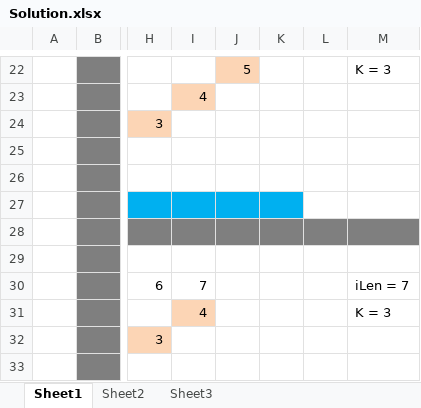
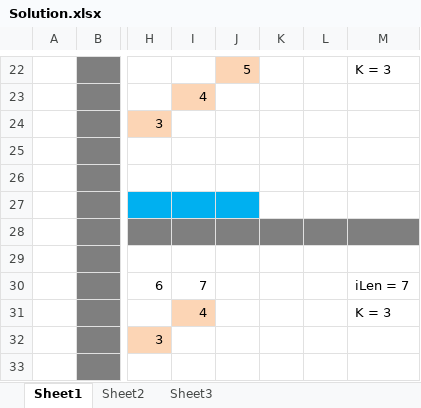
Before and after one commit to AhJo53589/leetcode-cn, an Excel workbook: 189.Rotate/Solution.xlsx, sheet Sheet1, drawn as a sheet; only a part is shown, gaps mark what is left out; values as stored, in another font and other column widths than the file's, no borders; the diff names each change by its address in the sheet, - before the commit and + after, or states it on an @@ line.

```diff
--- a/189.Rotate/Solution.xlsx (sheet Sheet1)
+++ b/189.Rotate/Solution.xlsx (sheet Sheet1)
-K27 fill: #00B0F0
+K27 fill: none
```
Also changed, not shown: 1 other file.
